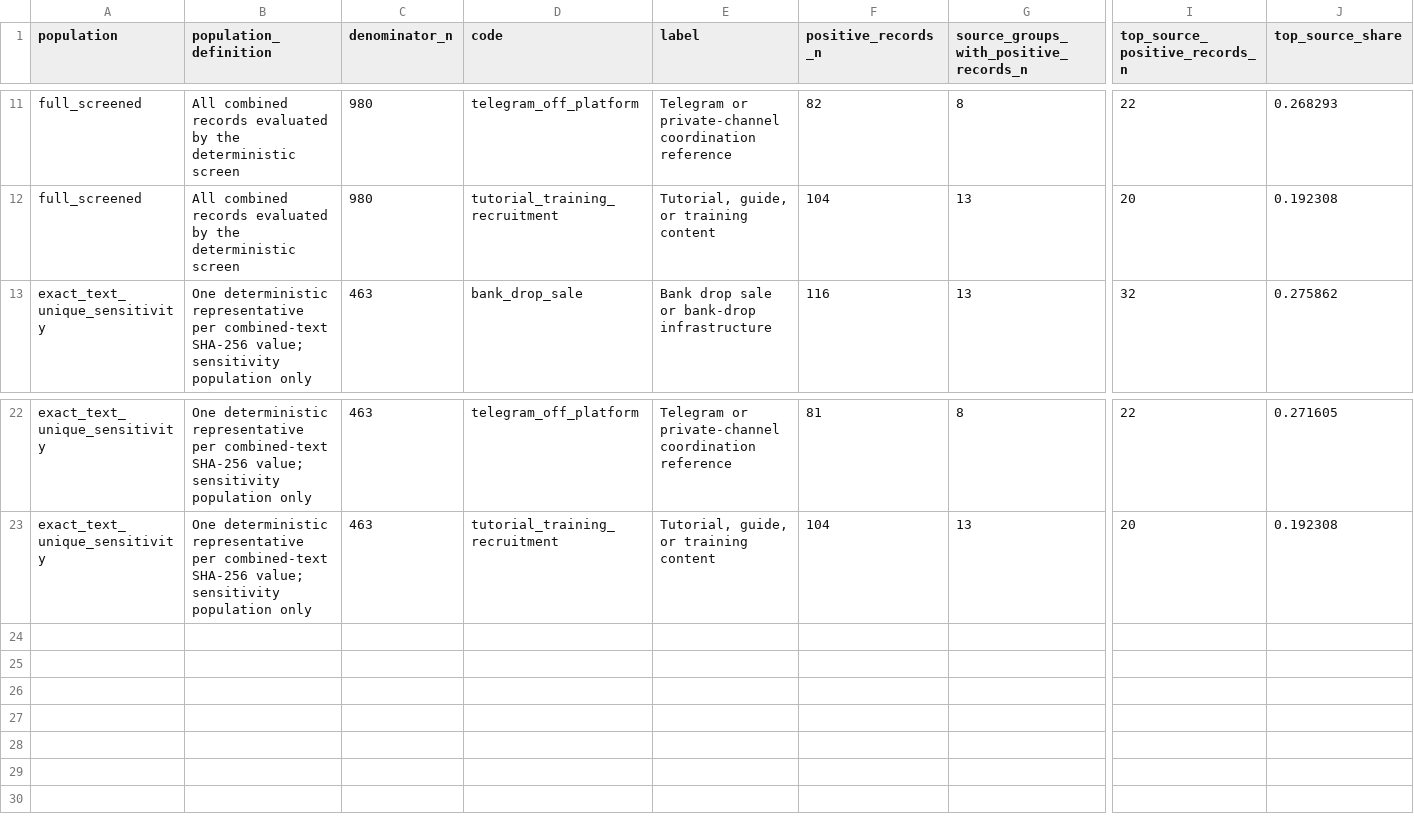
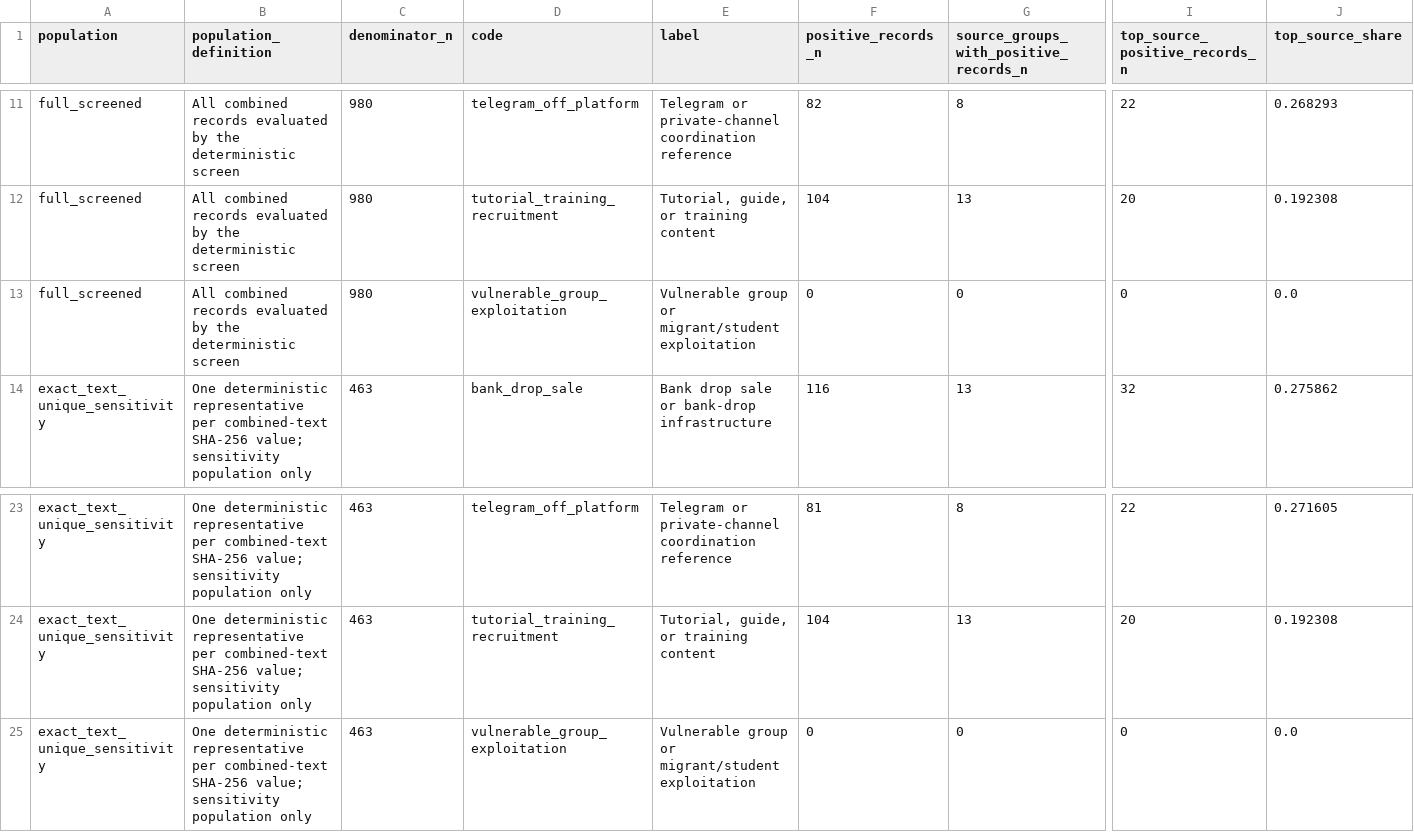
Before and after one commit to milind92/Bankdrop-Financial-Crime-Paper-1, a CSV file: outputs/derived_analysis/source_concentration.csv, drawn as a sheet; only a part is shown, gaps mark what is left out; rows hold the shown columns only; the diff names each change by its address in the sheet, - before the commit and + after, or states it on an @@ line.

```diff
--- a/outputs/derived_analysis/source_concentration.csv
+++ b/outputs/derived_analysis/source_concentration.csv
+row 13: full_screened | All combined records evaluated by the deterministic screen | 980 | vulnerable_group_exploitation | Vulnerable group or migrant/student exploitation | 0 | 0 | 0 | 0.0
+row 25: exact_text_unique_sensitivity | One deterministic representative per combined-text SHA-256 value; sensitivity population only | 463 | vulnerable_group_exploitation | Vulnerable group or migrant/student exploitation | 0 | 0 | 0 | 0.0
```
Also changed, not shown: outputs/derived_analysis/typology_aml_crosswalk.csv, outputs/derived_analysis/typology_cooccurrence.csv, 57 other files.
